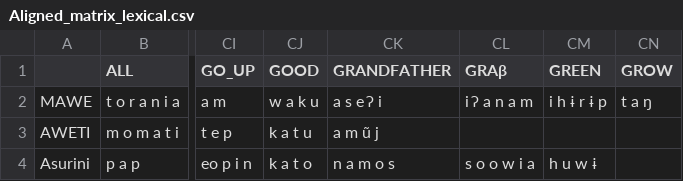
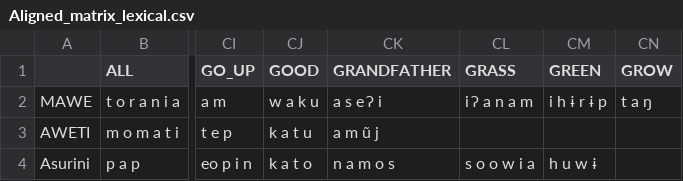
Before and after one commit to lexibank/gerarditupi, a CSV file: raw/Aligned_matrix_lexical.csv, drawn as a sheet; only a part is shown, gaps mark what is left out; the diff names each change by its address in the sheet, - before the commit and + after, or states it on an @@ line.

Commit message:
update aligned matrix

```diff
--- a/raw/Aligned_matrix_lexical.csv
+++ b/raw/Aligned_matrix_lexical.csv
-CL1: GRAβ
+CL1: GRASS
```
